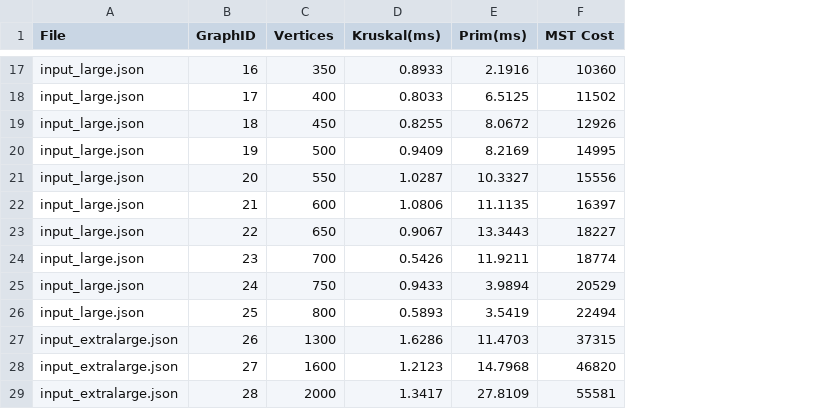
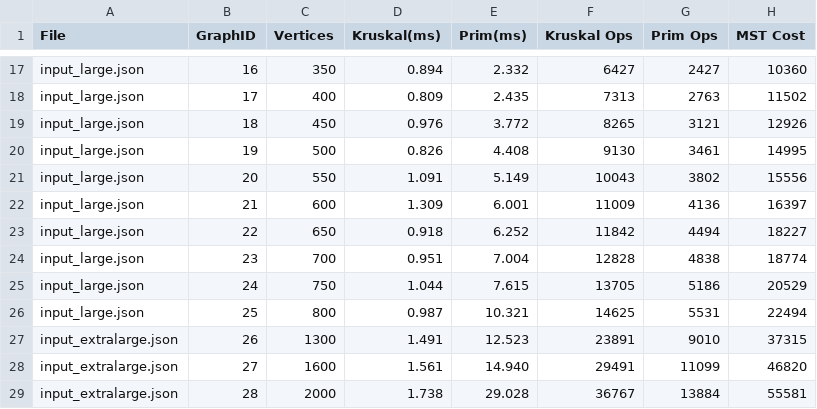
Before and after one commit to Zhmblkhn/DAA_Assignment_3, a CSV file: src/main/resources/output_table.csv, drawn as a sheet; only a part is shown, gaps mark what is left out; the diff covers the shown part only; the diff names each change by its address in the sheet, - before the commit and + after, or states it on an @@ line.

Commit message:
Improve CSV output layout and add ops columns

```diff
--- a/src/main/resources/output_table.csv
+++ b/src/main/resources/output_table.csv
+column F (Kruskal Ops), rows 17-29: 6427 | 7313 | 8265 | 9130 | 10043 | 11009 | 11842 | 12828 | 13705 | 14625 | 23891 | 29491 | 36767
+column G (Prim Ops), rows 17-29: 2427 | 2763 | 3121 | 3461 | 3802 | 4136 | 4494 | 4838 | 5186 | 5531 | 9010 | 11099 | 13884
-D17 (Kruskal(ms)): 0.8933
+D17 (Kruskal(ms)): 0.894
-E17 (Prim(ms)): 2.1916
+E17 (Prim(ms)): 2.332
-D18 (Kruskal(ms)): 0.8033
+D18 (Kruskal(ms)): 0.809
-E18 (Prim(ms)): 6.5125
+E18 (Prim(ms)): 2.435
-D19 (Kruskal(ms)): 0.8255
+D19 (Kruskal(ms)): 0.976
-E19 (Prim(ms)): 8.0672
+E19 (Prim(ms)): 3.772
-D20 (Kruskal(ms)): 0.9409
+D20 (Kruskal(ms)): 0.826
-E20 (Prim(ms)): 8.2169
+E20 (Prim(ms)): 4.408
-D21 (Kruskal(ms)): 1.0287
+D21 (Kruskal(ms)): 1.091
-E21 (Prim(ms)): 10.3327
+E21 (Prim(ms)): 5.149
-D22 (Kruskal(ms)): 1.0806
+D22 (Kruskal(ms)): 1.309
-E22 (Prim(ms)): 11.1135
+E22 (Prim(ms)): 6.001
-D23 (Kruskal(ms)): 0.9067
+D23 (Kruskal(ms)): 0.918
-E23 (Prim(ms)): 13.3443
+E23 (Prim(ms)): 6.252
-D24 (Kruskal(ms)): 0.5426
+D24 (Kruskal(ms)): 0.951
-E24 (Prim(ms)): 11.9211
+E24 (Prim(ms)): 7.004
-D25 (Kruskal(ms)): 0.9433
+D25 (Kruskal(ms)): 1.044
-E25 (Prim(ms)): 3.9894
+E25 (Prim(ms)): 7.615
-D26 (Kruskal(ms)): 0.5893
+D26 (Kruskal(ms)): 0.987
-E26 (Prim(ms)): 3.5419
+E26 (Prim(ms)): 10.321
-D27 (Kruskal(ms)): 1.6286
+D27 (Kruskal(ms)): 1.491
-E27 (Prim(ms)): 11.4703
+E27 (Prim(ms)): 12.523
-D28 (Kruskal(ms)): 1.2123
+D28 (Kruskal(ms)): 1.561
-E28 (Prim(ms)): 14.7968
+E28 (Prim(ms)): 14.940
-D29 (Kruskal(ms)): 1.3417
+D29 (Kruskal(ms)): 1.738
-E29 (Prim(ms)): 27.8109
+E29 (Prim(ms)): 29.028
```
Also changed, not shown: 30 edited cells elsewhere in this file.
